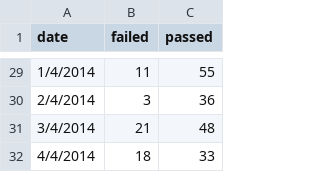
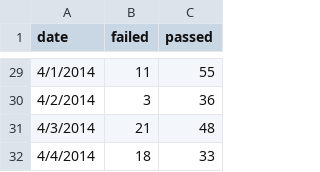
Before and after one commit to 1self/platform-app, a CSV file: app/js/crimea.csv, drawn as a sheet; only a part is shown, gaps mark what is left out; the diff covers the shown part only.

```diff
--- a/app/js/crimea.csv
+++ b/app/js/crimea.csv
@@ -29,4 +29,4 @@ date,failed,passed
-1/4/2014,11,55
-2/4/2014,3,36
-3/4/2014,21,48
+4/1/2014,11,55
+4/2/2014,3,36
+4/3/2014,21,48
 4/4/2014,18,33
```
Also changed, not shown: 27 edited cells elsewhere in this file, 1 other file.
